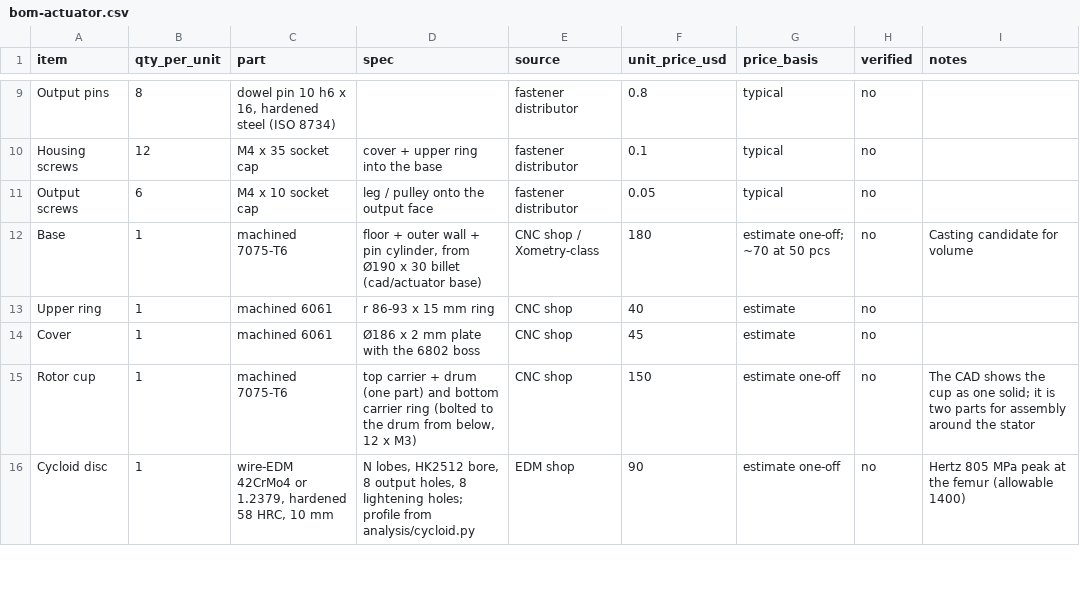
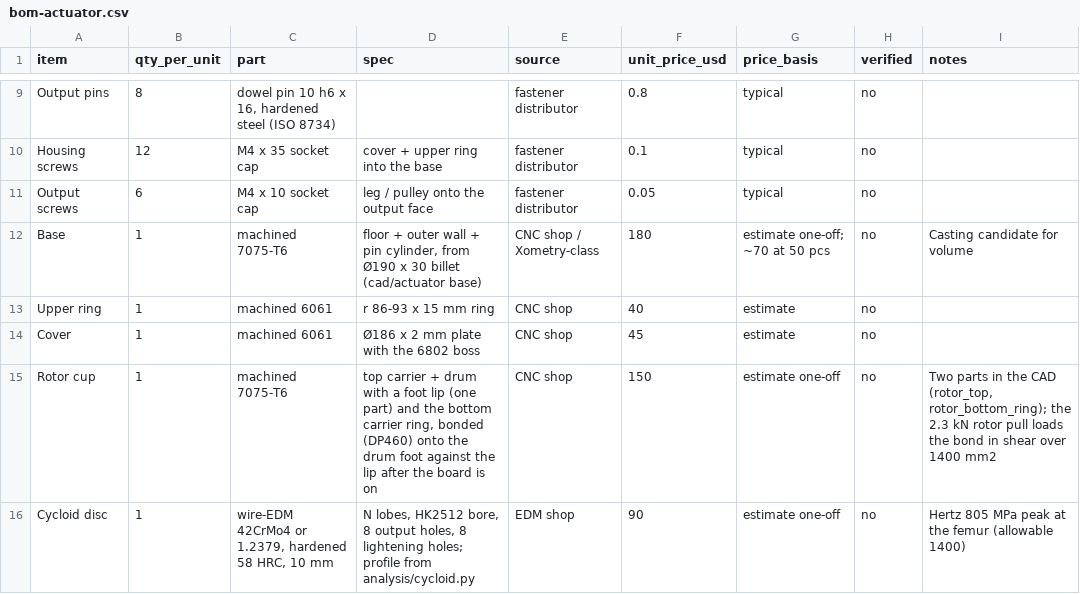
Before and after one commit to Harwasch/Hexapod, a CSV file: docs/design/bom-actuator.csv, drawn as a sheet; only a part is shown, gaps mark what is left out; the diff covers the shown part only.

```diff
--- a/docs/design/bom-actuator.csv
+++ b/docs/design/bom-actuator.csv
@@ -14,3 +14,3 @@ Upper ring,1,machined 6061,"r 86-93 x 15 mm ring",CNC shop,40,estimate,no,
 Cover,1,machined 6061,"Ø186 x 2 mm plate with the 6802 boss",CNC shop,45,estimate,no,
-Rotor cup,1,machined 7075-T6,"top carrier + drum (one part) and bottom carrier ring (bolted to the drum from below, 12 x M3)",CNC shop,150,estimate one-off,no,"The CAD shows the cup as one solid; it is two parts for assembly around the stator"
+Rotor cup,1,machined 7075-T6,"top carrier + drum with a foot lip (one part) and the bottom carrier ring, bonded (DP460) onto the drum foot against the lip after the board is on",CNC shop,150,estimate one-off,no,"Two parts in the CAD (rotor_top, rotor_bottom_ring); the 2.3 kN rotor pull loads the bond in shear over 1400 mm2"
 Cycloid disc,1,"wire-EDM 42CrMo4 or 1.2379, hardened 58 HRC, 10 mm","N lobes, HK2512 bore, 8 output holes, 8 lightening holes; profile from analysis/cycloid.py",EDM shop,90,estimate one-off,no,"Hertz 805 MPa peak at the femur (allowable 1400)"
```
Also changed, not shown: 3 edited cells elsewhere in this file, 24 other files.
